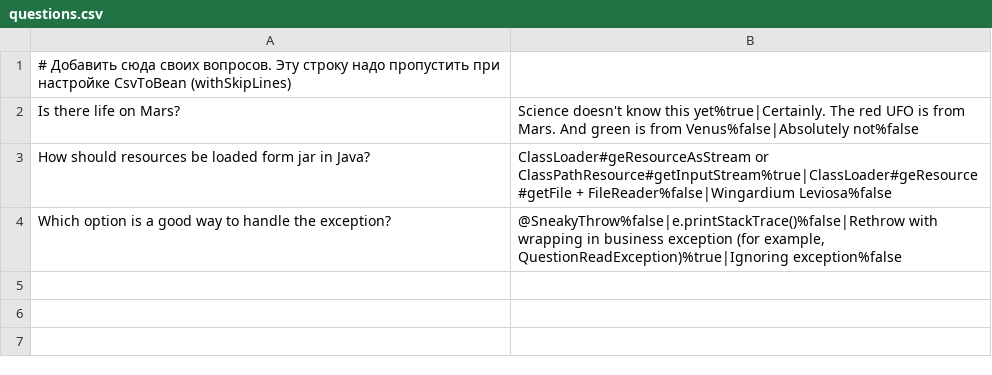
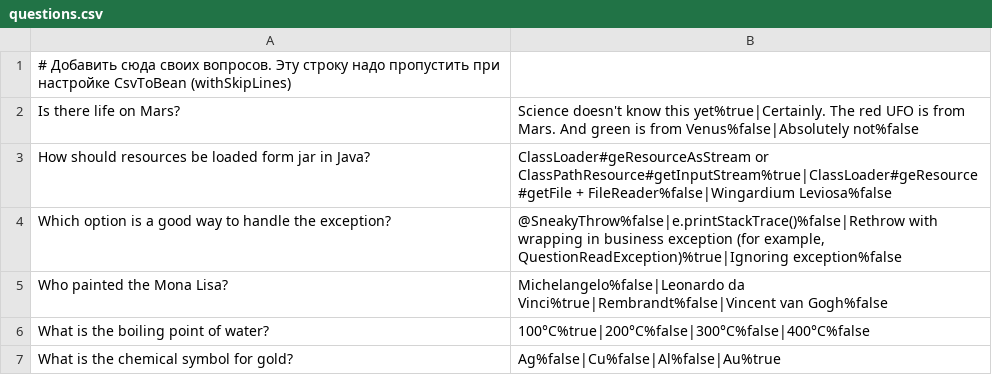
Before and after one commit to Polliver-hub/2024-05-otus-spring-kudryashov, a CSV file: hw1/src/main/resources/questions.csv, drawn as a sheet; the diff names each change by its address in the sheet, - before the commit and + after, or states it on an @@ line.

Commit message:
add impl CsvQuestionDao and unit tests

```diff
--- a/hw1/src/main/resources/questions.csv
+++ b/hw1/src/main/resources/questions.csv
+row 5: Who painted the Mona Lisa? | Michelangelo%false|Leonardo da Vinci%true|Rembrandt%false|Vincent van Gogh%false
+row 6: What is the boiling point of water? | 100°C%true|200°C%false|300°C%false|400°C%false
+row 7: What is the chemical symbol for gold? | Ag%false|Cu%false|Al%false|Au%true
```
Also changed, not shown: 9 other files.
